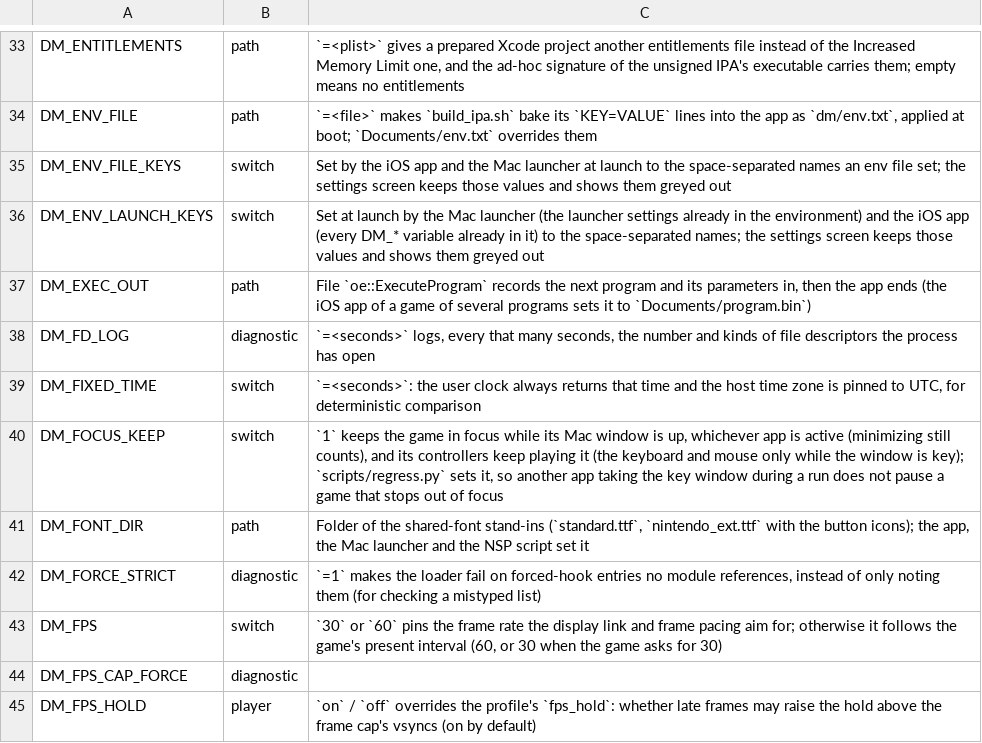
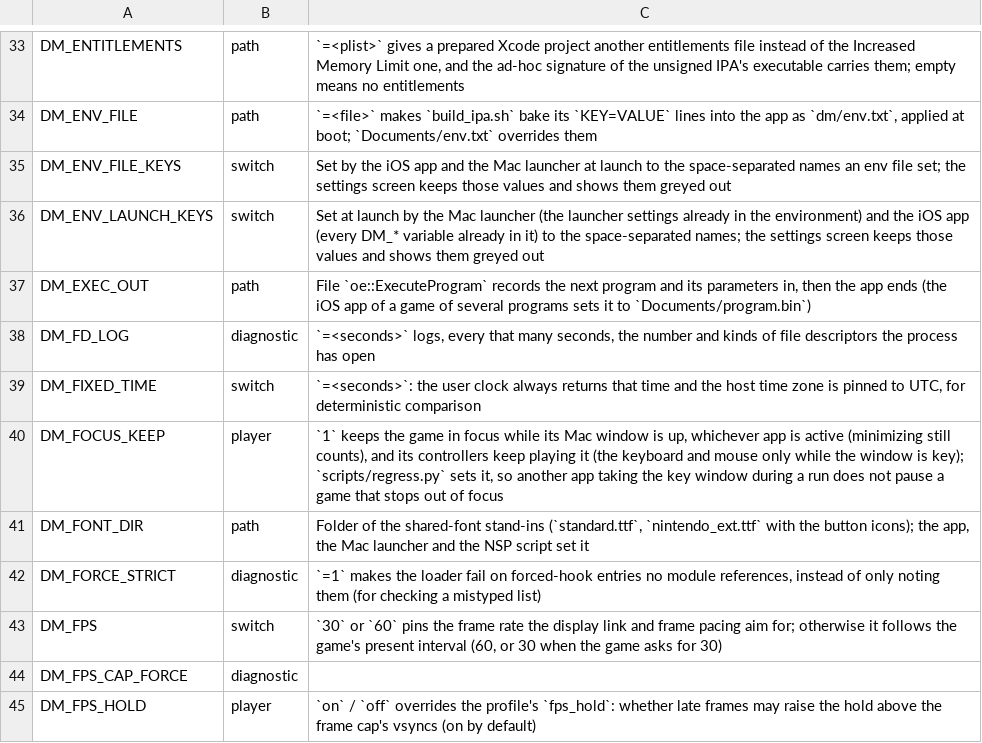
Before and after one commit to cheemu21/kid-with-sword-remake, a TSV file: docs/env_switches.tsv, drawn as a sheet; only a part is shown, gaps mark what is left out.

```diff
--- a/docs/env_switches.tsv
+++ b/docs/env_switches.tsv
@@ -39,3 +39,3 @@ DM_FD_LOG	diagnostic	`=<seconds>` logs, every that many seconds, the number and
 DM_FIXED_TIME	switch	`=<seconds>`: the user clock always returns that time and the host time zone is pinned to UTC, for deterministic comparison
-DM_FOCUS_KEEP	switch	`1` keeps the game in focus while its Mac window is up, whichever app is active (minimizing still counts), and its controllers keep playing it (the keyboard and mouse only while the window is key); `scripts/regress.py` sets it, so another app taking the key window during a run does not pause a game that stops out of focus
+DM_FOCUS_KEEP	player	`1` keeps the game in focus while its Mac window is up, whichever app is active (minimizing still counts), and its controllers keep playing it (the keyboard and mouse only while the window is key); `scripts/regress.py` sets it, so another app taking the key window during a run does not pause a game that stops out of focus
 DM_FONT_DIR	path	Folder of the shared-font stand-ins (`standard.ttf`, `nintendo_ext.ttf` with the button icons); the app, the Mac launcher and the NSP script set it
```
Also changed, not shown: 3 other files.
